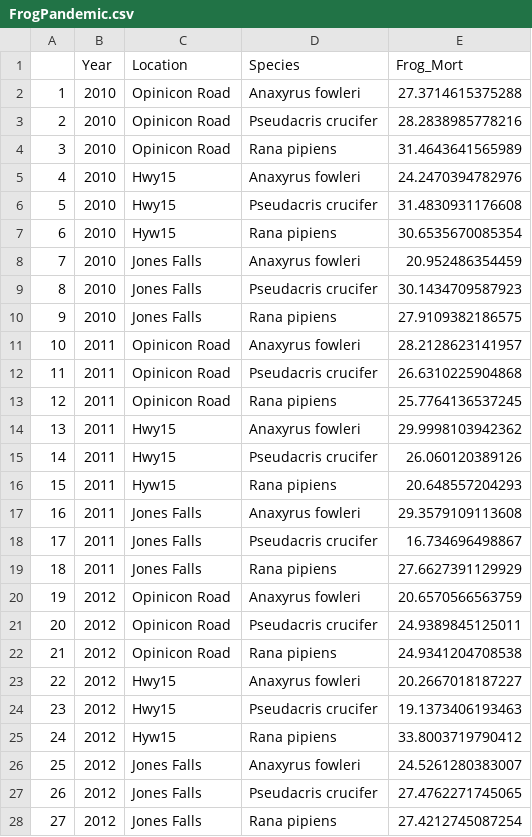
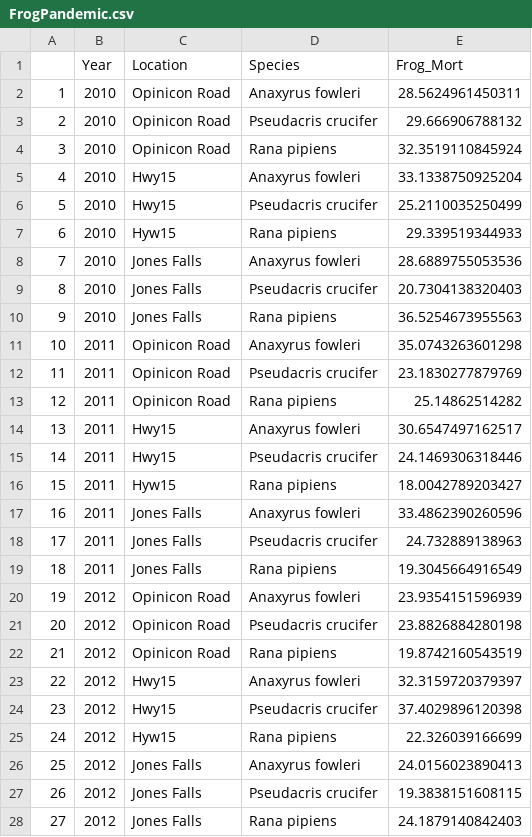
Before and after one commit to Hayden-Wa/Ying_Hayden_RTutorial, a CSV file: FrogPandemic.csv, drawn as a sheet; only a part is shown; the diff covers the shown part only.

```diff
--- a/FrogPandemic.csv
+++ b/FrogPandemic.csv
@@ -1,28 +1,28 @@
 "","Year","Location","Species","Frog_Mort"
-"1","2010","Opinicon Road","Anaxyrus fowleri","27.3714615375288"
-"2","2010","Opinicon Road","Pseudacris crucifer","28.2838985778216"
-"3","2010","Opinicon Road","Rana pipiens","31.4643641565989"
-"4","2010","Hwy15","Anaxyrus fowleri","24.2470394782976"
-"5","2010","Hwy15","Pseudacris crucifer","31.4830931176608"
-"6","2010","Hyw15","Rana pipiens","30.6535670085354"
-"7","2010","Jones Falls","Anaxyrus fowleri","20.952486354459"
-"8","2010","Jones Falls","Pseudacris crucifer","30.1434709587923"
-"9","2010","Jones Falls","Rana pipiens","27.9109382186575"
-"10","2011","Opinicon Road","Anaxyrus fowleri","28.2128623141957"
-"11","2011","Opinicon Road","Pseudacris crucifer","26.6310225904868"
-"12","2011","Opinicon Road","Rana pipiens","25.7764136537245"
-"13","2011","Hwy15","Anaxyrus fowleri","29.9998103942362"
-"14","2011","Hwy15","Pseudacris crucifer","26.060120389126"
-"15","2011","Hyw15","Rana pipiens","20.648557204293"
-"16","2011","Jones Falls","Anaxyrus fowleri","29.3579109113608"
-"17","2011","Jones Falls","Pseudacris crucifer","16.734696498867"
-"18","2011","Jones Falls","Rana pipiens","27.6627391129929"
-"19","2012","Opinicon Road","Anaxyrus fowleri","20.6570566563759"
-"20","2012","Opinicon Road","Pseudacris crucifer","24.9389845125011"
-"21","2012","Opinicon Road","Rana pipiens","24.9341204708538"
-"22","2012","Hwy15","Anaxyrus fowleri","20.2667018187227"
-"23","2012","Hwy15","Pseudacris crucifer","19.1373406193463"
-"24","2012","Hyw15","Rana pipiens","33.8003719790412"
-"25","2012","Jones Falls","Anaxyrus fowleri","24.5261280383007"
-"26","2012","Jones Falls","Pseudacris crucifer","27.4762271745065"
-"27","2012","Jones Falls","Rana pipiens","27.4212745087254"
+"1","2010","Opinicon Road","Anaxyrus fowleri","28.5624961450311"
+"2","2010","Opinicon Road","Pseudacris crucifer","29.666906788132"
+"3","2010","Opinicon Road","Rana pipiens","32.3519110845924"
+"4","2010","Hwy15","Anaxyrus fowleri","33.1338750925204"
+"5","2010","Hwy15","Pseudacris crucifer","25.2110035250499"
+"6","2010","Hyw15","Rana pipiens","29.339519344933"
+"7","2010","Jones Falls","Anaxyrus fowleri","28.6889755053536"
+"8","2010","Jones Falls","Pseudacris crucifer","20.7304138320403"
+"9","2010","Jones Falls","Rana pipiens","36.5254673955563"
+"10","2011","Opinicon Road","Anaxyrus fowleri","35.0743263601298"
+"11","2011","Opinicon Road","Pseudacris crucifer","23.1830277879769"
+"12","2011","Opinicon Road","Rana pipiens","25.14862514282"
+"13","2011","Hwy15","Anaxyrus fowleri","30.6547497162517"
+"14","2011","Hwy15","Pseudacris crucifer","24.1469306318446"
+"15","2011","Hyw15","Rana pipiens","18.0042789203427"
+"16","2011","Jones Falls","Anaxyrus fowleri","33.4862390260596"
+"17","2011","Jones Falls","Pseudacris crucifer","24.732889138963"
+"18","2011","Jones Falls","Rana pipiens","19.3045664916549"
+"19","2012","Opinicon Road","Anaxyrus fowleri","23.9354151596939"
+"20","2012","Opinicon Road","Pseudacris crucifer","23.8826884280198"
+"21","2012","Opinicon Road","Rana pipiens","19.8742160543519"
+"22","2012","Hwy15","Anaxyrus fowleri","32.3159720379397"
+"23","2012","Hwy15","Pseudacris crucifer","37.4029896120398"
+"24","2012","Hyw15","Rana pipiens","22.326039166699"
+"25","2012","Jones Falls","Anaxyrus fowleri","24.0156023890413"
+"26","2012","Jones Falls","Pseudacris crucifer","19.3838151608115"
+"27","2012","Jones Falls","Rana pipiens","24.1879140842403"
```
Also changed, not shown: 72 edited cells elsewhere in this file, 1 other file.
